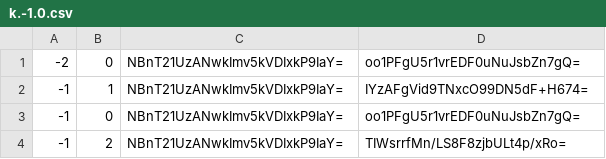
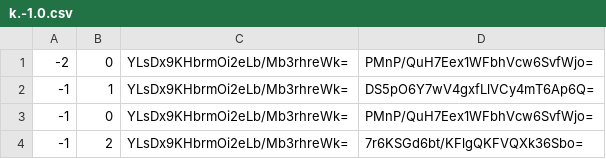
Before and after one commit to feelemyer/Fejard, a CSV file: tiles/zoom.-2/metadata/k.-1.0.csv, drawn as a sheet.

```diff
--- a/tiles/zoom.-2/metadata/k.-1.0.csv
+++ b/tiles/zoom.-2/metadata/k.-1.0.csv
@@ -1,4 +1,4 @@
--2,0,NBnT21UzANwkImv5kVDIxkP9IaY=,oo1PFgU5r1vrEDF0uNuJsbZn7gQ=
--1,1,NBnT21UzANwkImv5kVDIxkP9IaY=,IYzAFgVid9TNxcO99DN5dF+H674=
--1,0,NBnT21UzANwkImv5kVDIxkP9IaY=,oo1PFgU5r1vrEDF0uNuJsbZn7gQ=
--1,2,NBnT21UzANwkImv5kVDIxkP9IaY=,TIWsrrfMn/LS8F8zjbULt4p/xRo=
+-2,0,YLsDx9KHbrmOi2eLb/Mb3rhreWk=,PMnP/QuH7Eex1WFbhVcw6SvfWjo=
+-1,1,YLsDx9KHbrmOi2eLb/Mb3rhreWk=,DS5pO6Y7wV4gxfLlVCy4mT6Ap6Q=
+-1,0,YLsDx9KHbrmOi2eLb/Mb3rhreWk=,PMnP/QuH7Eex1WFbhVcw6SvfWjo=
+-1,2,YLsDx9KHbrmOi2eLb/Mb3rhreWk=,7r6KSGd6bt/KFlgQKFVQXk36Sbo=
```
Also changed, not shown: tiles/zoom.-1/metadata/k.-1.-1.csv, tiles/zoom.-1/metadata/k.-1.0.csv, 26 other files.
